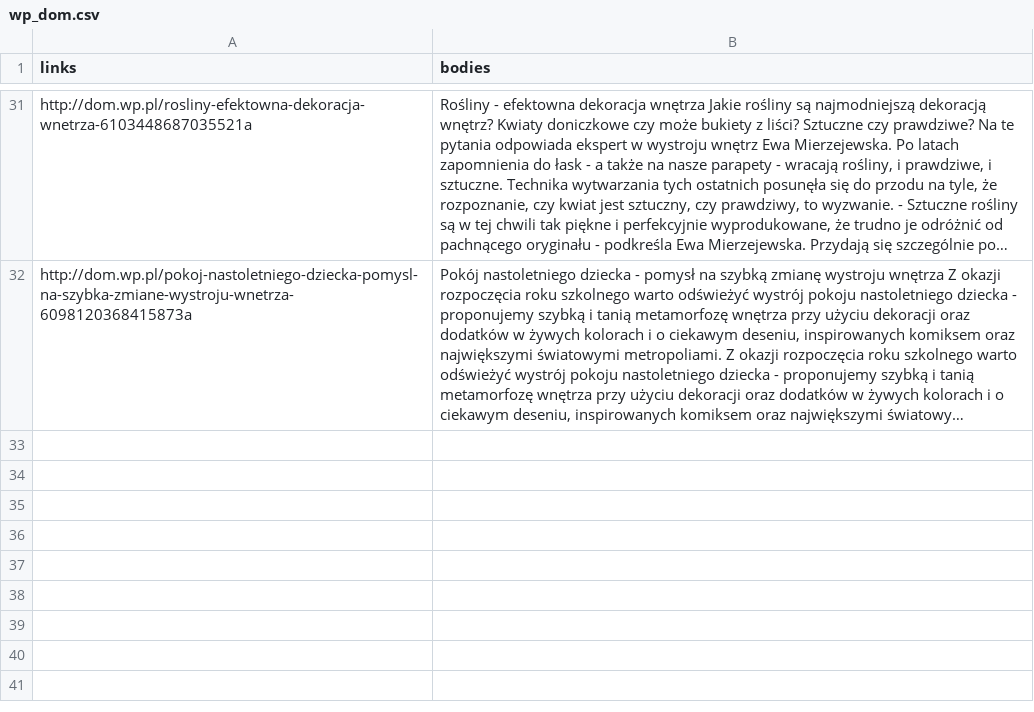
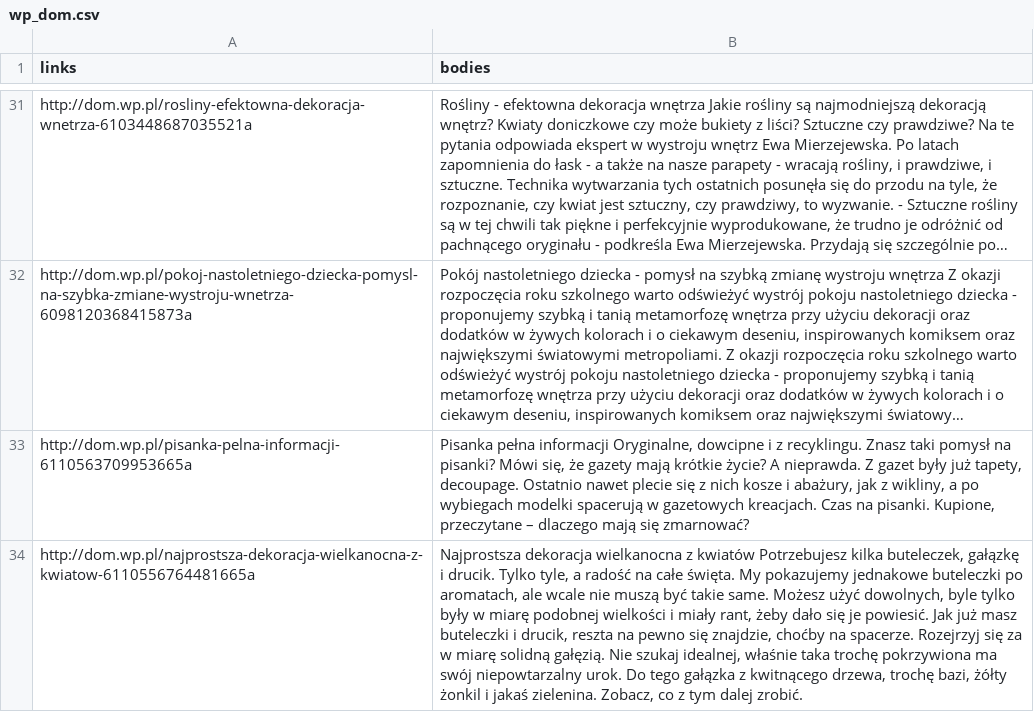
Before and after one commit to MarcinKosinski/DataScienceWarsaw25, a CSV file: data/wp_dom.csv, drawn as a sheet; only a part is shown, gaps mark what is left out; long unchanged cells end in …; the diff names each change by its address in the sheet, - before the commit and + after, or states it on an @@ line.

```diff
--- a/data/wp_dom.csv
+++ b/data/wp_dom.csv
+row 33: http://dom.wp.pl/pisanka-pelna-informacji-6110563709953665a | Pisanka pełna informacji Oryginalne, dowcipne i z recyklingu. Znasz taki pomysł na pisanki? Mówi się, że gazety mają krótkie życie? A nieprawda. Z gazet były już tapety, decoupage. Ostatnio nawet plecie się z nich kosze i abażury, jak z wikliny, a po wybiegach modelki spacerują w gazetowych kreacjach. Czas na pisanki. Kupione, przeczytane – dlaczego mają się zmarnować?
+row 34: http://dom.wp.pl/najprostsza-dekoracja-wielkanocna-z-kwiatow-6110556764481665a | Najprostsza dekoracja wielkanocna z kwiatów Potrzebujesz kilka buteleczek, gałązkę i drucik. Tylko tyle, a radość na całe święta. My pokazujemy jednakowe buteleczki po aromatach, ale wcale nie muszą być takie same. Możesz użyć dowolnych, byle tylko były w miarę podobnej wielkości i miały rant, żeby dało się je powiesić. Jak już masz buteleczki i drucik, reszta na pewno się znajdzie, choćby na spacerze. Rozejrzyj się za w miarę solidną gałęzią. Nie szukaj idealnej, właśnie taka trochę pokrzywiona ma swój niepowtarzalny urok. Do tego gałązka z kwitnącego drzewa, trochę bazi, żółty żonkil i jakaś zielenina. Zobacz, co z tym dalej zrobić.
```
Also changed, not shown: data/wp_film.csv, data/wp_kobieta.csv, 11 other files.
